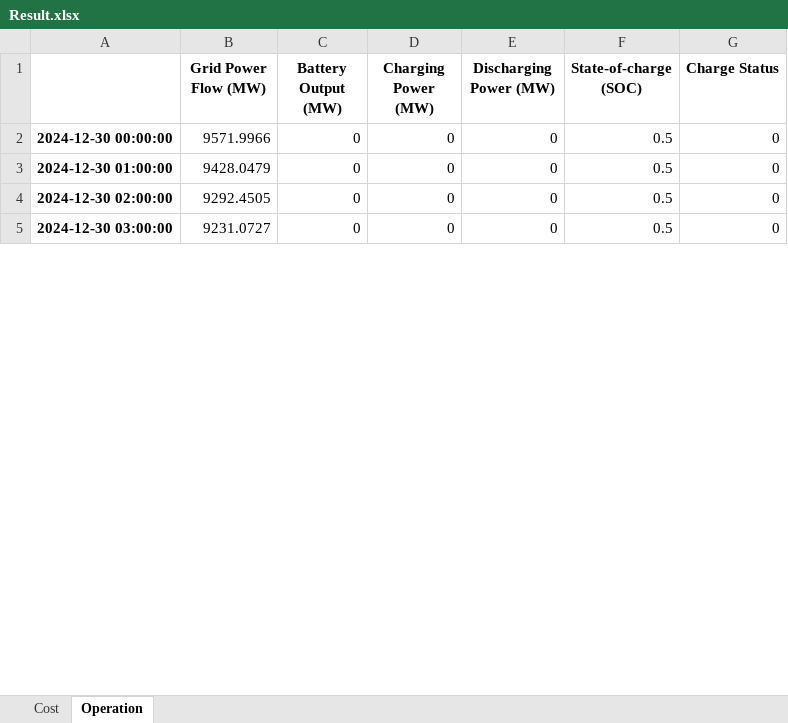
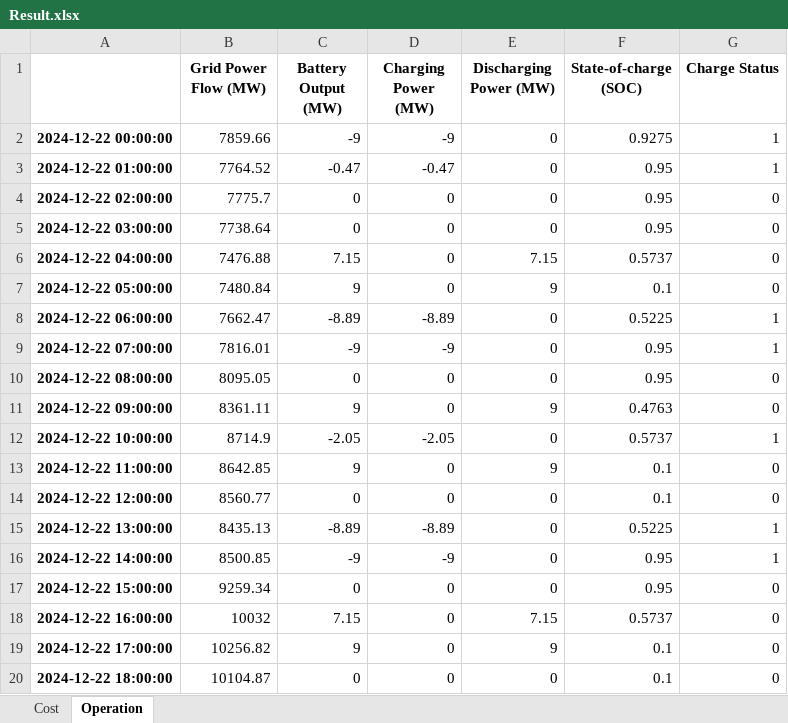
Before and after one commit to kevakba/BESS, an Excel workbook: Battery Optimization/results/Result.xlsx, sheet Operation, drawn as a sheet; only a part is shown; values as stored, in another font and other column widths than the file's, no borders; addresses are those after the commit; the diff covers the shown part only; the diff names each change by its address in the sheet, - before the commit and + after, or states it on an @@ line.

Commit message:
AG - Updated and organized the Optimization notebook.

```diff
--- a/Battery Optimization/results/Result.xlsx (sheet Operation)
+++ b/Battery Optimization/results/Result.xlsx (sheet Operation)
+row 2: 2024-12-22 00:00:00 | 7859.66 | -9 | -9 | 0 | 0.9275 | 1
+row 3: 2024-12-22 01:00:00 | 7764.52 | -0.47 | -0.47 | 0 | 0.95 | 1
-A4: 2024-12-30 00:00:00
+A4: 2024-12-22 02:00:00
-B4 (Grid Power Flow (MW)): 9571.9966
+B4 (Grid Power Flow (MW)): 7775.7
-F4:F5 (State-of-charge (SOC)): 0.5
+F4:F5 (State-of-charge (SOC)): 0.95
-A5: 2024-12-30 01:00:00
+A5: 2024-12-22 03:00:00
-B5 (Grid Power Flow (MW)): 9428.0479
+B5 (Grid Power Flow (MW)): 7738.64
+row 6: 2024-12-22 04:00:00 | 7476.88 | 7.15 | 0 | 7.15 | 0.5737 | 0
+row 7: 2024-12-22 05:00:00 | 7480.84 | 9 | 0 | 9 | 0.1 | 0
+row 8: 2024-12-22 06:00:00 | 7662.47 | -8.89 | -8.89 | 0 | 0.5225 | 1
+row 9: 2024-12-22 07:00:00 | 7816.01 | -9 | -9 | 0 | 0.95 | 1
-A10: 2024-12-30 02:00:00
+A10: 2024-12-22 08:00:00
-B10 (Grid Power Flow (MW)): 9292.4505
+B10 (Grid Power Flow (MW)): 8095.05
-F10 (State-of-charge (SOC)): 0.5
+F10 (State-of-charge (SOC)): 0.95
+row 11: 2024-12-22 09:00:00 | 8361.11 | 9 | 0 | 9 | 0.4763 | 0
+row 12: 2024-12-22 10:00:00 | 8714.9 | -2.05 | -2.05 | 0 | 0.5737 | 1
+row 13: 2024-12-22 11:00:00 | 8642.85 | 9 | 0 | 9 | 0.1 | 0
-A14: 2024-12-30 03:00:00
+A14: 2024-12-22 12:00:00
-B14 (Grid Power Flow (MW)): 9231.0727
+B14 (Grid Power Flow (MW)): 8560.77
-F14 (State-of-charge (SOC)): 0.5
+F14 (State-of-charge (SOC)): 0.1
+row 15: 2024-12-22 13:00:00 | 8435.13 | -8.89 | -8.89 | 0 | 0.5225 | 1
+row 16: 2024-12-22 14:00:00 | 8500.85 | -9 | -9 | 0 | 0.95 | 1
+row 17: 2024-12-22 15:00:00 | 9259.34 | 0 | 0 | 0 | 0.95 | 0
+row 18: 2024-12-22 16:00:00 | 10032 | 7.15 | 0 | 7.15 | 0.5737 | 0
+row 19: 2024-12-22 17:00:00 | 10256.82 | 9 | 0 | 9 | 0.1 | 0
+row 20: 2024-12-22 18:00:00 | 10104.87 | 0 | 0 | 0 | 0.1 | 0
```
Also changed, not shown: 58 added rows, 1 removed row and 117 edited cells elsewhere in this sheet, sheet Cost, 1 other file.
